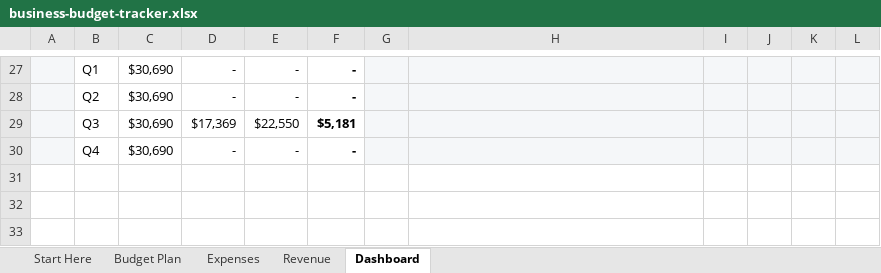
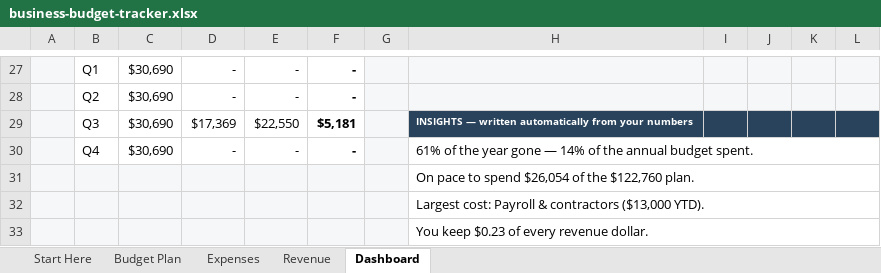
Before and after one commit to willyal100/Random-project, an Excel workbook: products/business-budget-tracker.xlsx, sheet Dashboard, drawn as a sheet; only a part is shown, gaps mark what is left out; values as stored, in another font and other column widths than the file's, no borders; charts and pictures and conditional formats not drawn; the diff names each change by its address in the sheet, - before the commit and + after, or states it on an @@ line.

```diff
--- a/products/business-budget-tracker.xlsx (sheet Dashboard)
+++ b/products/business-budget-tracker.xlsx (sheet Dashboard)
-H29: (empty)
+H29: INSIGHTS — written automatically from your numbers
-H29:L29 fill: #F5F7F9
+H29:L29 fill: #29435C
-H30: (empty)
+H30: 61% of the year gone — 14% of the annual budget spent.
-H30:L30 fill: #F5F7F9
+H30:L30 fill: none
+H30:L30 merged
+row 31:  |  |  |  |  |  |  | On pace to spend $26,054 of the $122,760 plan.
+row 32:  |  |  |  |  |  |  | Largest cost: Payroll & contractors ($13,000 YTD).
+row 33:  |  |  |  |  |  |  | You keep $0.23 of every revenue dollar.
```
Also changed, not shown: charts or pictures, products/freelance-invoice-income-tracker.xlsx, products/personal-budget-dashboard-rose.xlsx, 20 other files.
